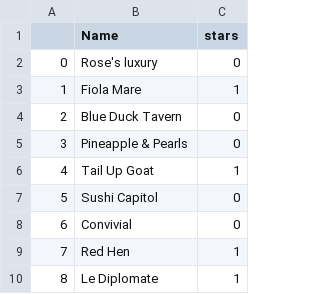
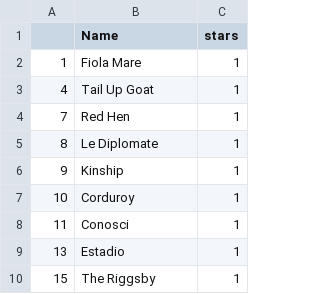
Before and after one commit to josephofiowa/dc-michelin-challenge, a CSV file: output.csv, drawn as a sheet; only a part is shown; the shorter side is filled out with more unchanged rows; the diff covers the shown part only; the diff names each change by its address in the sheet, - before the commit and + after, or states it on an @@ line.

```diff
--- a/output.csv
+++ b/output.csv
-row 2: 0 | Rose's luxury | 0
-row 4: 2 | Blue Duck Tavern | 0
-row 5: 3 | Pineapple & Pearls | 0
-row 7: 5 | Sushi Capitol | 0
-row 8: 6 | Convivial | 0
```
Also changed, not shown: 13 removed rows elsewhere in this file.
